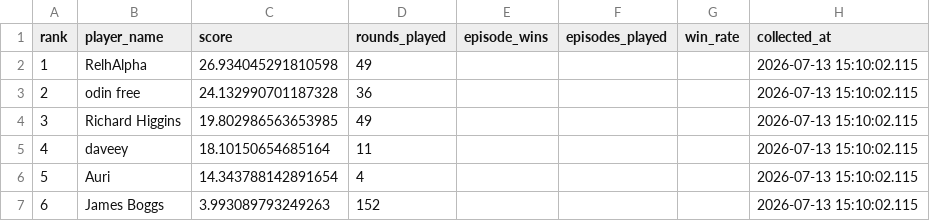
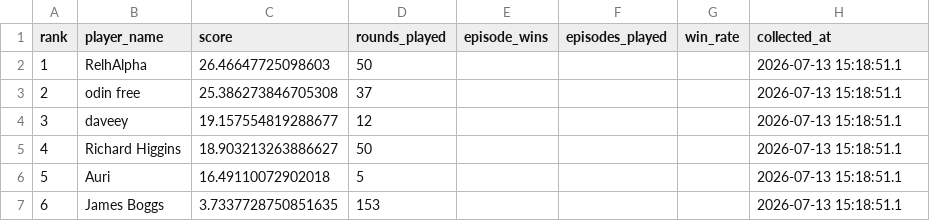
Before and after one commit to welttowelt/proxywar-coworld-starter, a CSV file: data/analysis/leaderboard_snapshot.csv, drawn as a sheet.

Commit message:
Refresh Proxy War dashboard data

```diff
--- a/data/analysis/leaderboard_snapshot.csv
+++ b/data/analysis/leaderboard_snapshot.csv
@@ -1,7 +1,7 @@
 rank,player_name,score,rounds_played,episode_wins,episodes_played,win_rate,collected_at
-1,RelhAlpha,26.934045291810598,49,,,,2026-07-13 15:10:02.115
-2,odin free,24.132990701187328,36,,,,2026-07-13 15:10:02.115
-3,Richard Higgins,19.802986563653985,49,,,,2026-07-13 15:10:02.115
-4,daveey,18.10150654685164,11,,,,2026-07-13 15:10:02.115
-5,Auri,14.343788142891654,4,,,,2026-07-13 15:10:02.115
-6,James Boggs,3.993089793249263,152,,,,2026-07-13 15:10:02.115
+1,RelhAlpha,26.46647725098603,50,,,,2026-07-13 15:18:51.1
+2,odin free,25.386273846705308,37,,,,2026-07-13 15:18:51.1
+3,daveey,19.157554819288677,12,,,,2026-07-13 15:18:51.1
+4,Richard Higgins,18.903213263886627,50,,,,2026-07-13 15:18:51.1
+5,Auri,16.49110072902018,5,,,,2026-07-13 15:18:51.1
+6,James Boggs,3.7337728750851635,153,,,,2026-07-13 15:18:51.1
```
Also changed, not shown: data/analysis/ffa_phase_profile.csv, 14 other files.
